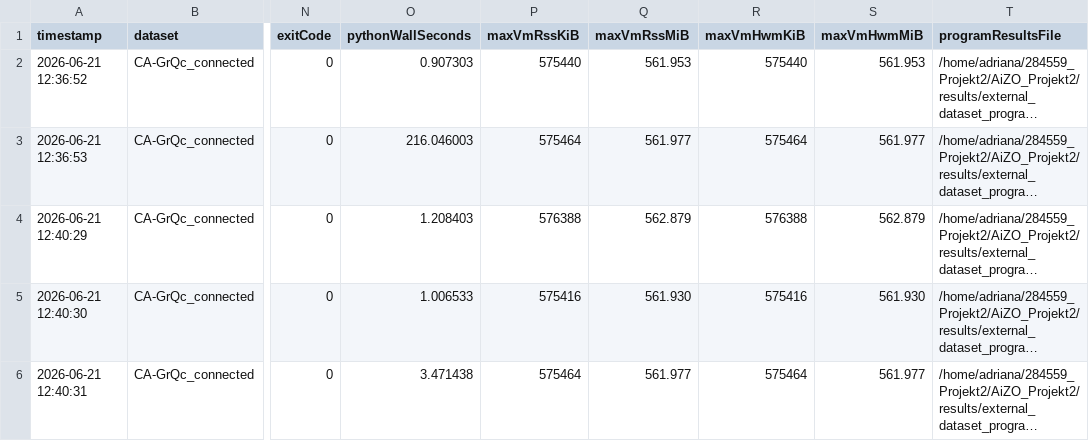
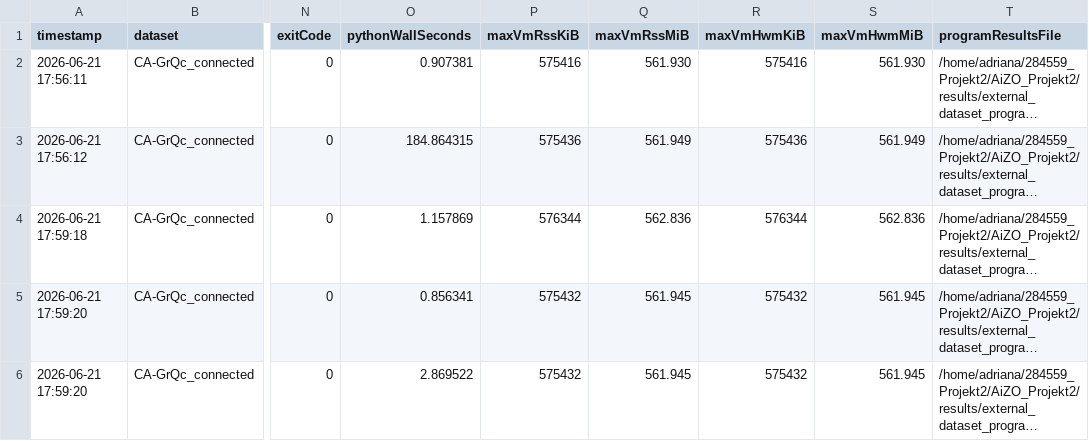
Before and after one commit to evermss/AiZO_Projekt2, a CSV file: results/external_dataset_global_measurements.csv, drawn as a sheet; only a part is shown, gaps mark what is left out; long unchanged cells end in …; the diff covers the shown part only; the diff names each change by its address in the sheet, - before the commit and + after, or states it on an @@ line.

```diff
--- a/results/external_dataset_global_measurements.csv
+++ b/results/external_dataset_global_measurements.csv
-A2 (timestamp): 2026-06-21 12:36:52
+A2 (timestamp): 2026-06-21 17:56:11
-O2 (pythonWallSeconds): 0.907303
+O2 (pythonWallSeconds): 0.907381
-P2 (maxVmRssKiB): 575440
+P2 (maxVmRssKiB): 575416
-Q2 (maxVmRssMiB): 561.953
+Q2 (maxVmRssMiB): 561.930
-R2 (maxVmHwmKiB): 575440
+R2 (maxVmHwmKiB): 575416
-S2 (maxVmHwmMiB): 561.953
+S2 (maxVmHwmMiB): 561.930
-A3 (timestamp): 2026-06-21 12:36:53
+A3 (timestamp): 2026-06-21 17:56:12
-O3 (pythonWallSeconds): 216.046003
+O3 (pythonWallSeconds): 184.864315
-P3 (maxVmRssKiB): 575464
+P3 (maxVmRssKiB): 575436
-Q3 (maxVmRssMiB): 561.977
+Q3 (maxVmRssMiB): 561.949
-R3 (maxVmHwmKiB): 575464
+R3 (maxVmHwmKiB): 575436
-S3 (maxVmHwmMiB): 561.977
+S3 (maxVmHwmMiB): 561.949
-A4 (timestamp): 2026-06-21 12:40:29
+A4 (timestamp): 2026-06-21 17:59:18
-O4 (pythonWallSeconds): 1.208403
+O4 (pythonWallSeconds): 1.157869
-P4 (maxVmRssKiB): 576388
+P4 (maxVmRssKiB): 576344
-Q4 (maxVmRssMiB): 562.879
+Q4 (maxVmRssMiB): 562.836
-R4 (maxVmHwmKiB): 576388
+R4 (maxVmHwmKiB): 576344
-S4 (maxVmHwmMiB): 562.879
+S4 (maxVmHwmMiB): 562.836
-A5 (timestamp): 2026-06-21 12:40:30
+A5 (timestamp): 2026-06-21 17:59:20
-O5 (pythonWallSeconds): 1.006533
+O5 (pythonWallSeconds): 0.856341
-P5 (maxVmRssKiB): 575416
+P5 (maxVmRssKiB): 575432
-Q5 (maxVmRssMiB): 561.930
+Q5 (maxVmRssMiB): 561.945
-R5 (maxVmHwmKiB): 575416
+R5 (maxVmHwmKiB): 575432
-S5 (maxVmHwmMiB): 561.930
+S5 (maxVmHwmMiB): 561.945
-A6 (timestamp): 2026-06-21 12:40:31
+A6 (timestamp): 2026-06-21 17:59:20
-O6 (pythonWallSeconds): 3.471438
+O6 (pythonWallSeconds): 2.869522
-P6 (maxVmRssKiB): 575464
+P6 (maxVmRssKiB): 575432
-Q6 (maxVmRssMiB): 561.977
+Q6 (maxVmRssMiB): 561.945
-R6 (maxVmHwmKiB): 575464
+R6 (maxVmHwmKiB): 575432
-S6 (maxVmHwmMiB): 561.977
+S6 (maxVmHwmMiB): 561.945
```
Also changed, not shown: 30 edited cells elsewhere in this file, 2 other files.
